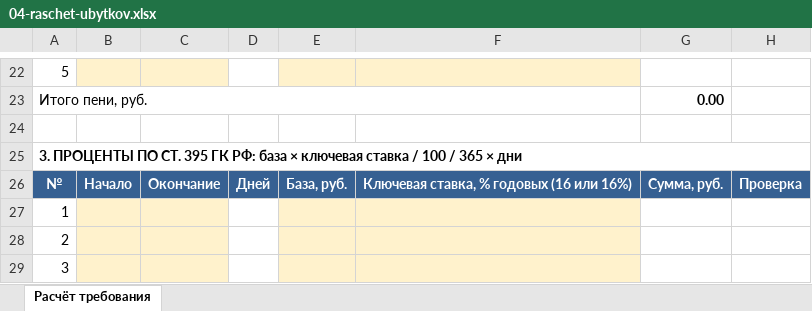
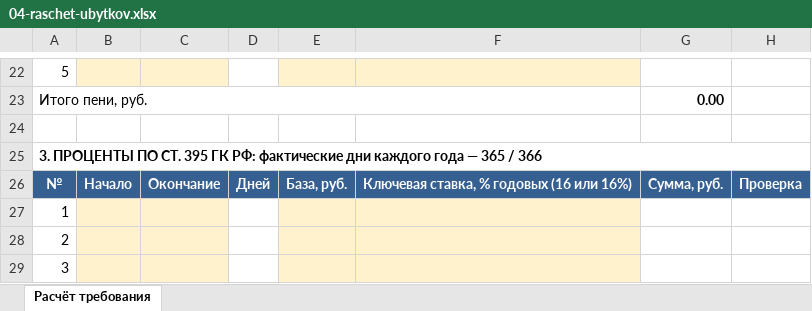
Before and after one commit to pmgpt12-arch/marzhavbetone.ru, an Excel workbook: products-storage/07-uderzhaniya-shtrafy-zachety/04-raschet-ubytkov.xlsx, sheet Расчёт требования, drawn as a sheet; only a part is shown, gaps mark what is left out; values as stored, in another font and other column widths than the file's, no borders; the diff names each change by its address in the sheet, - before the commit and + after, or states it on an @@ line.

```diff
--- a/products-storage/07-uderzhaniya-shtrafy-zachety/04-raschet-ubytkov.xlsx (sheet Расчёт требования)
+++ b/products-storage/07-uderzhaniya-shtrafy-zachety/04-raschet-ubytkov.xlsx (sheet Расчёт требования)
-A25: …ГК РФ: база × ключевая ставка / 100 / 365 × дни
+A25: …ГК РФ: фактические дни каждого года — 365 / 366
```
Also changed, not shown: products-storage/07-uderzhaniya-shtrafy-zachety/06-grafik-vozmeshcheniya.xlsx, products-storage/07-uderzhaniya-shtrafy-zachety/22-reestr-garantiynyh-uderzhaniy.xlsx, 36 other files.
